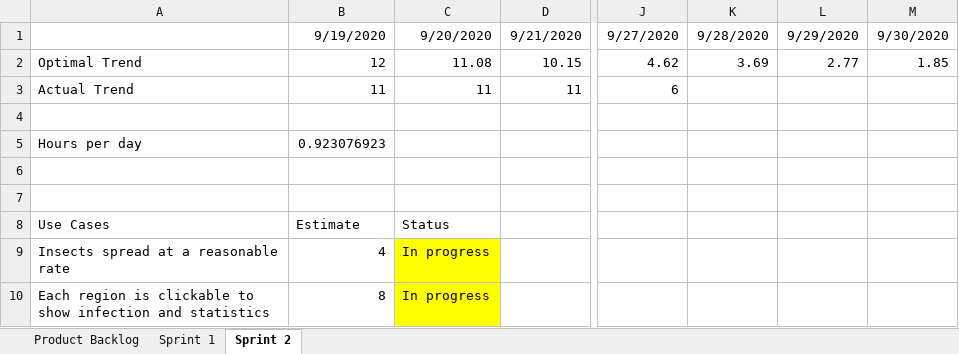
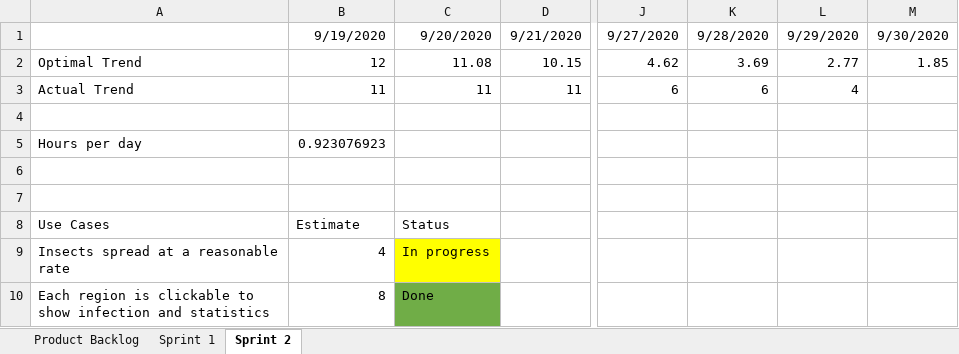
Before and after one commit to wnorton15/SpecialProjectGame, an Excel workbook: Product backlog.xlsx, sheet Sprint 2, drawn as a sheet; only a part is shown, gaps mark what is left out; values as stored, in another font and other column widths than the file's, no borders; the diff names each change by its address in the sheet, - before the commit and + after, or states it on an @@ line.

```diff
--- a/Product backlog.xlsx (sheet Sprint 2)
+++ b/Product backlog.xlsx (sheet Sprint 2)
-K3: (empty)
+K3: 6
-L3: (empty)
+L3: 4
-C10: In progress
+C10: Done
-C10 fill: #FFFF00
+C10 fill: #70AD47
```
Also changed, not shown: 2 other files.
